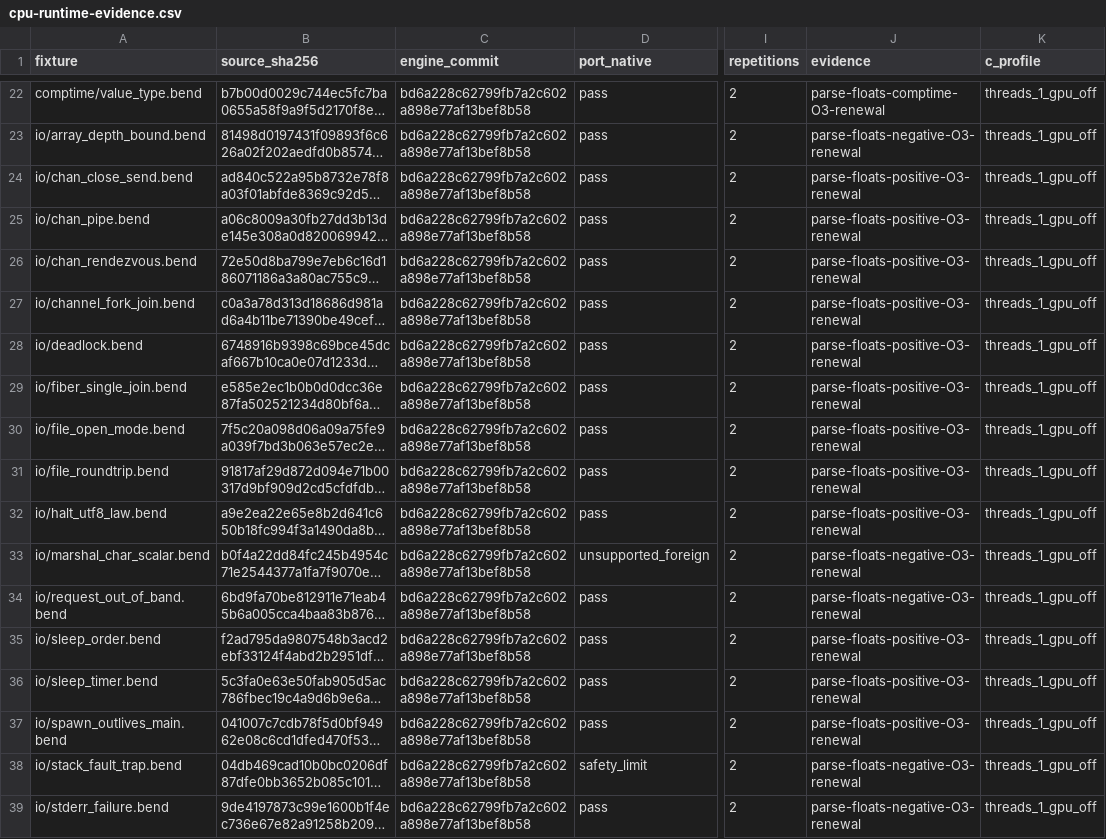
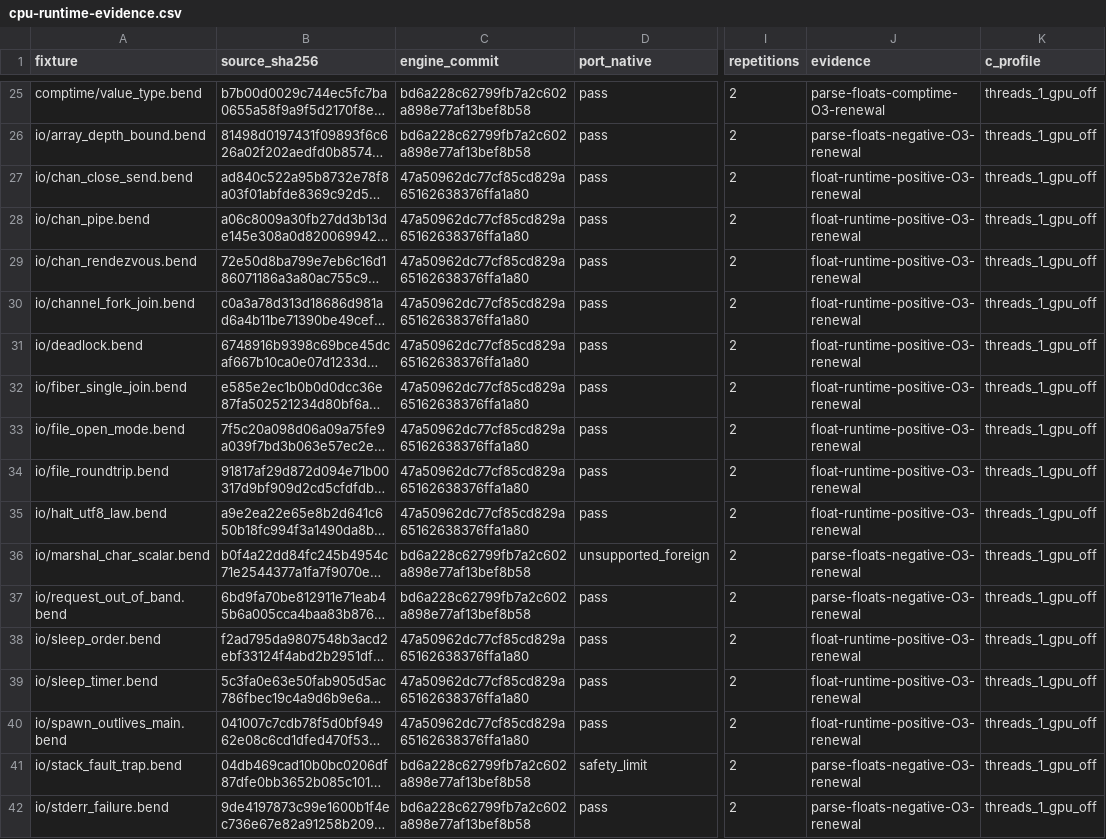
Before and after one commit to TeamDman/teamy-bend, a CSV file: docs/cpu-runtime-evidence.csv, drawn as a sheet; only a part is shown, gaps mark what is left out; long unchanged cells end in …; addresses are those after the commit; the diff covers the shown part only; the diff names each change by its address in the sheet, - before the commit and + after, or states it on an @@ line.

Commit message:
docs: record float runtime CPU qualification receipts

```diff
--- a/docs/cpu-runtime-evidence.csv
+++ b/docs/cpu-runtime-evidence.csv
-C27:C35 (engine_commit): bd6a228c62799fb7a2c602a898e77af13bef8b58
+C27:C35 (engine_commit): 47a50962dc77cf85cd829a65162638376ffa1a80
-J27:J35 (evidence): parse-floats-positive-O3-renewal
+J27:J35 (evidence): float-runtime-positive-O3-renewal
-C38:C40 (engine_commit): bd6a228c62799fb7a2c602a898e77af13bef8b58
+C38:C40 (engine_commit): 47a50962dc77cf85cd829a65162638376ffa1a80
-J38:J40 (evidence): parse-floats-positive-O3-renewal
+J38:J40 (evidence): float-runtime-positive-O3-renewal
```
Also changed, not shown: 3 added rows and 52 edited cells elsewhere in this file, 4 other files.
